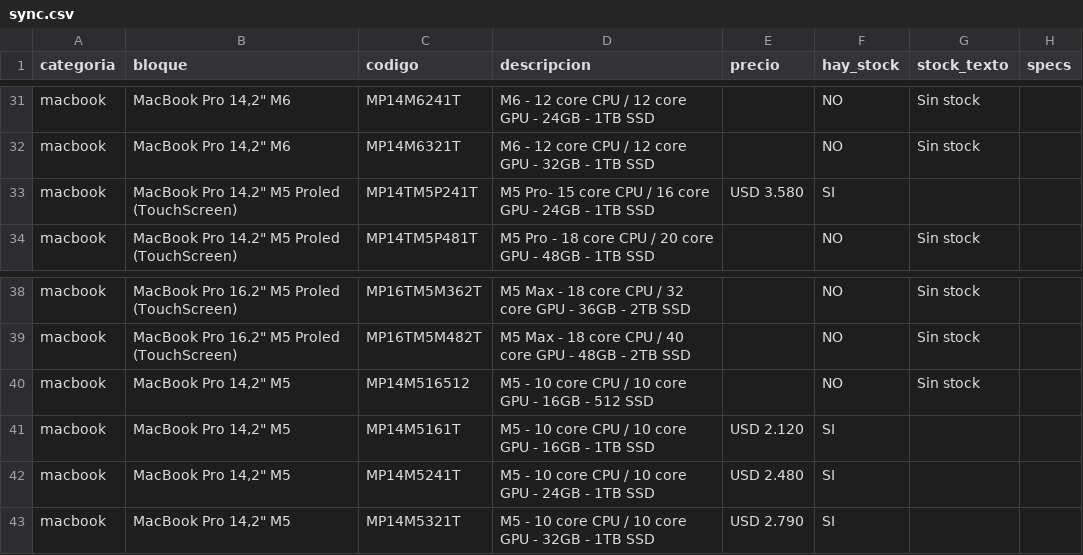
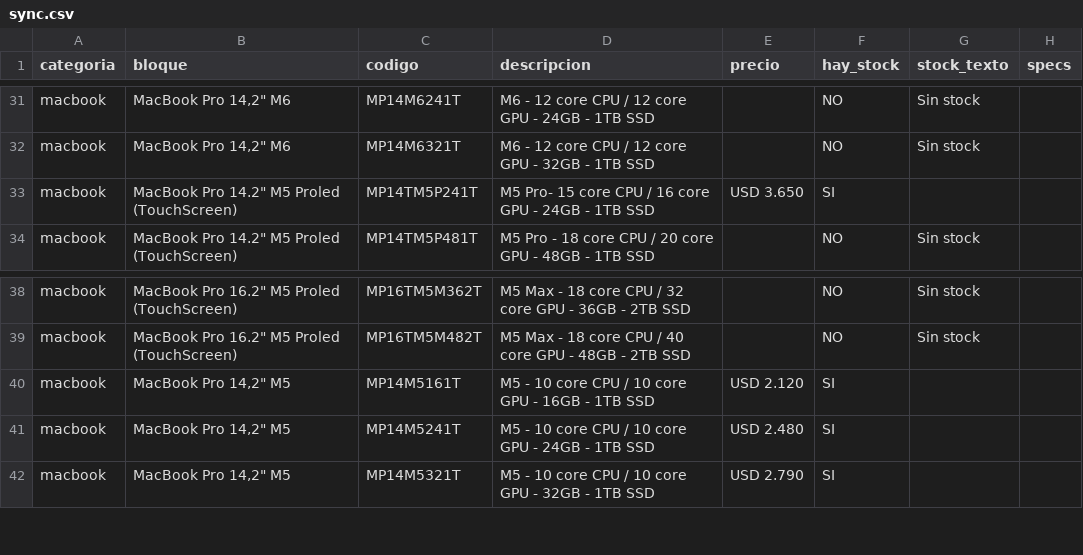
Before and after one commit to tptecno/catalogo, a CSV file: sync.csv, drawn as a sheet; only a part is shown, gaps mark what is left out.

Commit message:
Actualización de precios 17/11/2026 12:42

```diff
--- a/sync.csv
+++ b/sync.csv
@@ -32,3 +32,3 @@ macbook,"MacBook Pro 14,2"" M6",MP14M6241T,M6 - 12 core CPU / 12 core GPU - 24GB
 macbook,"MacBook Pro 14,2"" M6",MP14M6321T,M6 - 12 core CPU / 12 core GPU - 32GB - 1TB SSD,,NO,Sin stock,
-macbook,"MacBook Pro 14.2"" M5 Proled (TouchScreen)",MP14TM5P241T,M5 Pro- 15 core CPU / 16 core GPU - 24GB - 1TB SSD,USD 3.580,SI,,
+macbook,"MacBook Pro 14.2"" M5 Proled (TouchScreen)",MP14TM5P241T,M5 Pro- 15 core CPU / 16 core GPU - 24GB - 1TB SSD,USD 3.650,SI,,
 macbook,"MacBook Pro 14.2"" M5 Proled (TouchScreen)",MP14TM5P481T,M5 Pro - 18 core CPU / 20 core GPU - 48GB - 1TB SSD,,NO,Sin stock,
@@ -39,3 +39,2 @@ macbook,"MacBook Pro 16.2"" M5 Proled (TouchScreen)",MP16TM5M362T,M5 Max - 18 co
 macbook,"MacBook Pro 16.2"" M5 Proled (TouchScreen)",MP16TM5M482T,M5 Max - 18 core CPU / 40 core GPU - 48GB - 2TB SSD,,NO,Sin stock,
-macbook,"MacBook Pro 14,2"" M5",MP14M516512,M5 - 10 core CPU / 10 core GPU - 16GB - 512 SSD,,NO,Sin stock,
 macbook,"MacBook Pro 14,2"" M5",MP14M5161T,M5 - 10 core CPU / 10 core GPU - 16GB - 1TB SSD,USD 2.120,SI,,
```
Also changed, not shown: 4 other files.
